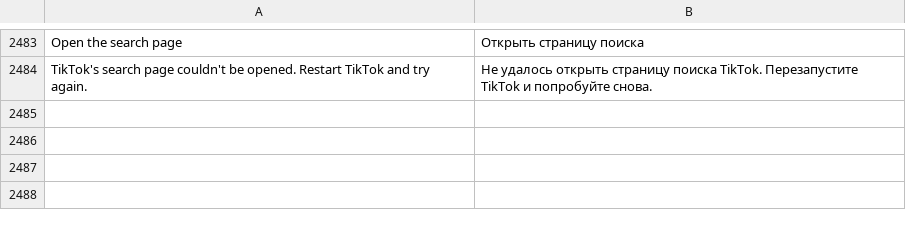
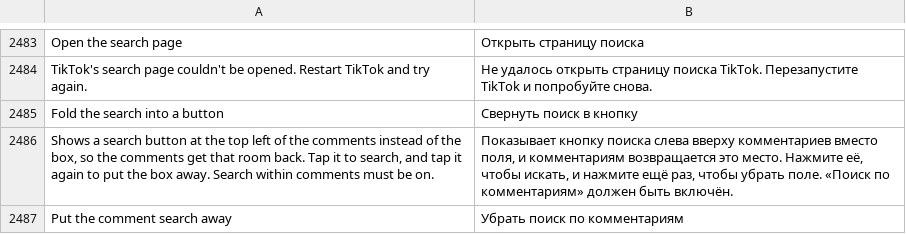
Before and after one commit to Nezumi-2711/HushFeed, a TSV file: extensions/tiktok/src/main/l10n/ru.tsv, drawn as a sheet; only a part is shown, gaps mark what is left out.

Commit message:
feat(comments): fold the comment search into a header button
The search box took a row of the comment sheet whether or not anyone was
searching. With the new switch on, a magnifier sits at the left of the
sheet's header (or in a small row above the list when the compact header
leaves no room), and the box only shows once it's tapped. The search key,
a hardware Enter or a second tap folds it again. The filter and its status
line stay, and the button keeps the accent color while a filter is active.

Hardware Enter also no longer moves focus out of the box with the keyboard
still up, folded or not.

Refs #254

```diff
--- a/extensions/tiktok/src/main/l10n/ru.tsv
+++ b/extensions/tiktok/src/main/l10n/ru.tsv
@@ -2484 +2484,4 @@ Open the search page	Открыть страницу поиска
 TikTok's search page couldn't be opened. Restart TikTok and try again.	Не удалось открыть страницу поиска TikTok. Перезапустите TikTok и попробуйте снова.
+Fold the search into a button	Свернуть поиск в кнопку
+Shows a search button at the top left of the comments instead of the box, so the comments get that room back. Tap it to search, and tap it again to put the box away. Search within comments must be on.	Показывает кнопку поиска слева вверху комментариев вместо поля, и комментариям возвращается это место. Нажмите её, чтобы искать, и нажмите ещё раз, чтобы убрать поле. «Поиск по комментариям» должен быть включён.
+Put the comment search away	Убрать поиск по комментариям
```
Also changed, not shown: extensions/tiktok/src/main/l10n/az.tsv, extensions/tiktok/src/main/l10n/de.tsv, 26 other files.
